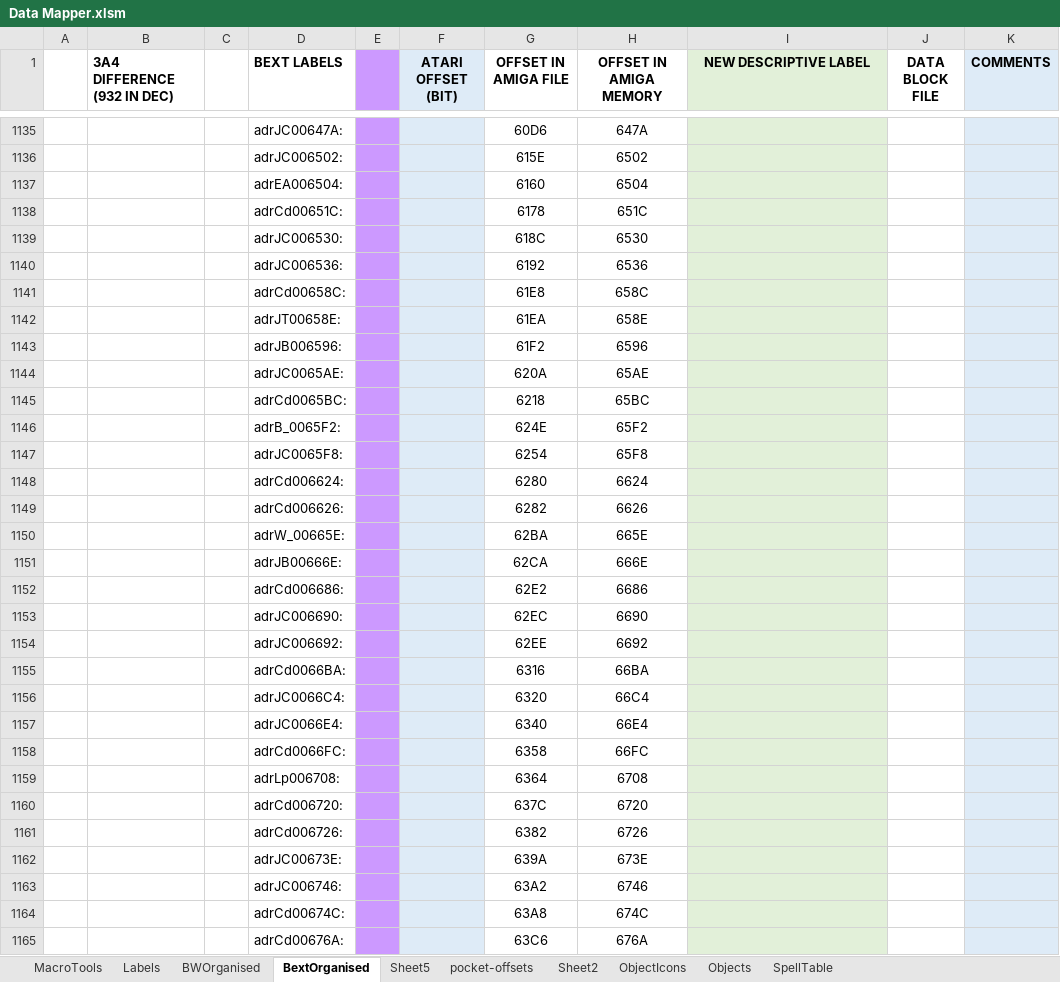
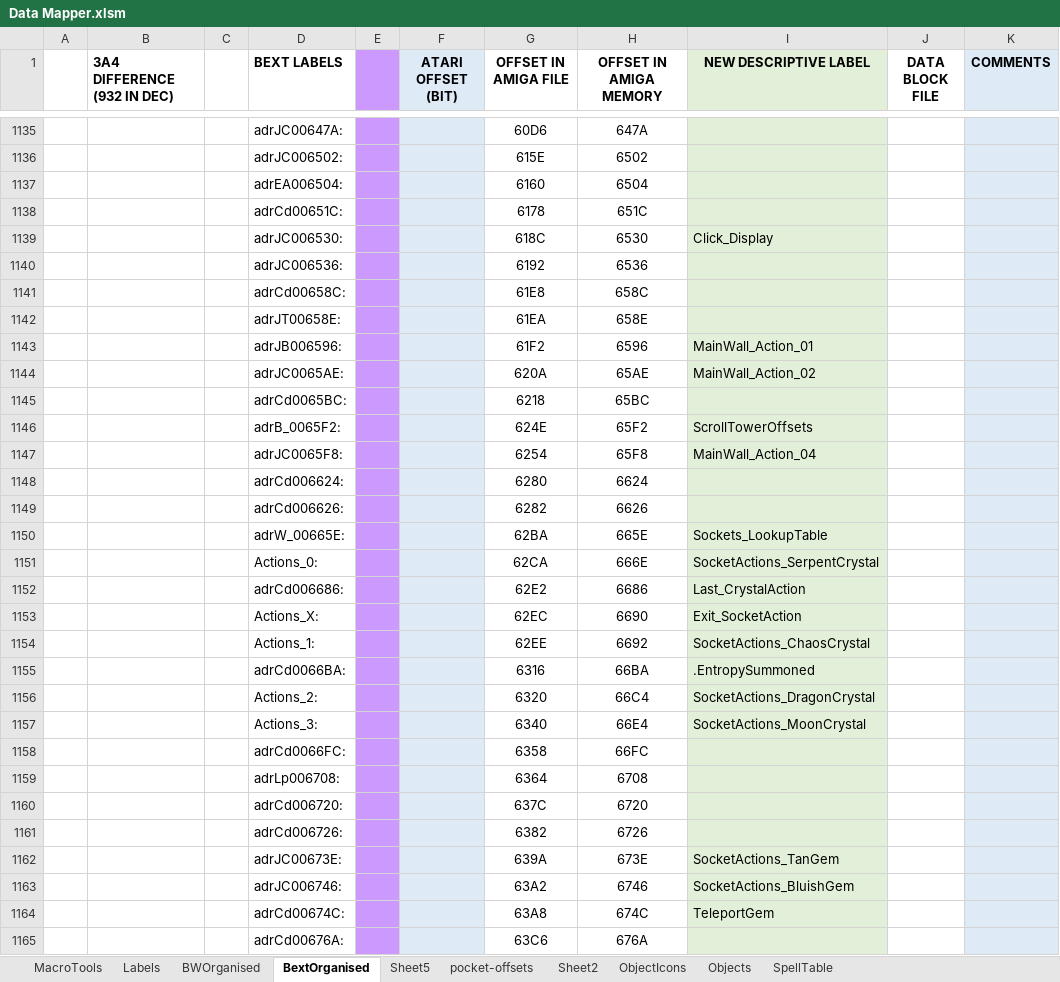
Before and after one commit to HoraceAndTheSpider/Bloodwych-68k, an Excel workbook: Data Mapper.xlsm, sheet BextOrganised, drawn as a sheet; only a part is shown, gaps mark what is left out; values as stored, in another font and other column widths than the file's, no borders; the diff covers the shown part only; the diff names each change by its address in the sheet, - before the commit and + after, or states it on an @@ line.

```diff
--- a/Data Mapper.xlsm (sheet BextOrganised)
+++ b/Data Mapper.xlsm (sheet BextOrganised)
-I1139 (NEW DESCRIPTIVE LABEL): (empty)
+I1139 (NEW DESCRIPTIVE LABEL): Click_Display
-I1143 (NEW DESCRIPTIVE LABEL): (empty)
+I1143 (NEW DESCRIPTIVE LABEL): MainWall_Action_01
-I1144 (NEW DESCRIPTIVE LABEL): (empty)
+I1144 (NEW DESCRIPTIVE LABEL): MainWall_Action_02
-I1146 (NEW DESCRIPTIVE LABEL): (empty)
+I1146 (NEW DESCRIPTIVE LABEL): ScrollTowerOffsets
-I1147 (NEW DESCRIPTIVE LABEL): (empty)
+I1147 (NEW DESCRIPTIVE LABEL): MainWall_Action_04
-I1150 (NEW DESCRIPTIVE LABEL): (empty)
+I1150 (NEW DESCRIPTIVE LABEL): Sockets_LookupTable
-D1151 (BEXT LABELS): adrJB00666E:
+D1151 (BEXT LABELS): Actions_0:
-I1151 (NEW DESCRIPTIVE LABEL): (empty)
+I1151 (NEW DESCRIPTIVE LABEL): SocketActions_SerpentCrystal
-I1152 (NEW DESCRIPTIVE LABEL): (empty)
+I1152 (NEW DESCRIPTIVE LABEL): Last_CrystalAction
-D1153 (BEXT LABELS): adrJC006690:
+D1153 (BEXT LABELS): Actions_X:
-I1153 (NEW DESCRIPTIVE LABEL): (empty)
+I1153 (NEW DESCRIPTIVE LABEL): Exit_SocketAction
-D1154 (BEXT LABELS): adrJC006692:
+D1154 (BEXT LABELS): Actions_1:
-I1154 (NEW DESCRIPTIVE LABEL): (empty)
+I1154 (NEW DESCRIPTIVE LABEL): SocketActions_ChaosCrystal
-I1155 (NEW DESCRIPTIVE LABEL): (empty)
+I1155 (NEW DESCRIPTIVE LABEL): .EntropySummoned
-D1156 (BEXT LABELS): adrJC0066C4:
+D1156 (BEXT LABELS): Actions_2:
-I1156 (NEW DESCRIPTIVE LABEL): (empty)
+I1156 (NEW DESCRIPTIVE LABEL): SocketActions_DragonCrystal
-D1157 (BEXT LABELS): adrJC0066E4:
+D1157 (BEXT LABELS): Actions_3:
-I1157 (NEW DESCRIPTIVE LABEL): (empty)
+I1157 (NEW DESCRIPTIVE LABEL): SocketActions_MoonCrystal
-I1162 (NEW DESCRIPTIVE LABEL): (empty)
+I1162 (NEW DESCRIPTIVE LABEL): SocketActions_TanGem
-I1163 (NEW DESCRIPTIVE LABEL): (empty)
+I1163 (NEW DESCRIPTIVE LABEL): SocketActions_BluishGem
-I1164 (NEW DESCRIPTIVE LABEL): (empty)
+I1164 (NEW DESCRIPTIVE LABEL): TeleportGem
```
Also changed, not shown: 5 added rows, 67 edited cells and cell formats elsewhere in this sheet, sheet MacroTools, sheet BWOrganised, formulas that keep their value, charts or pictures.
